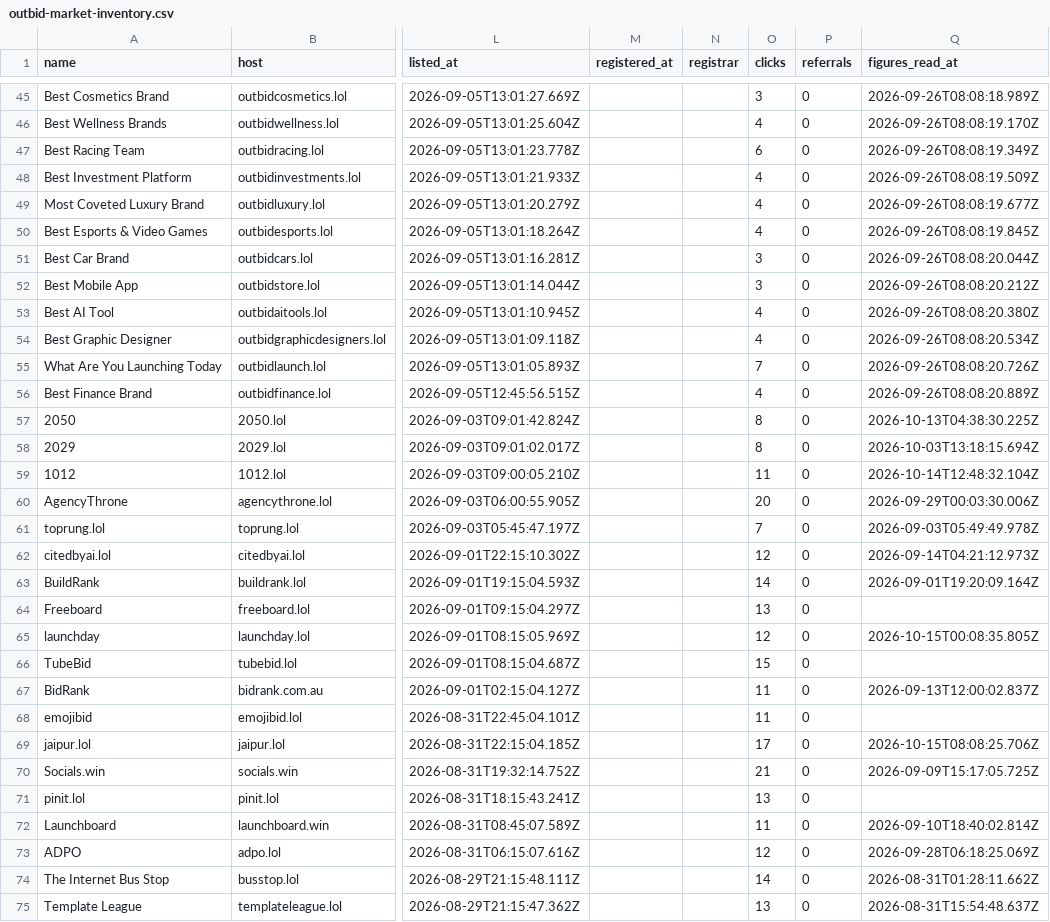
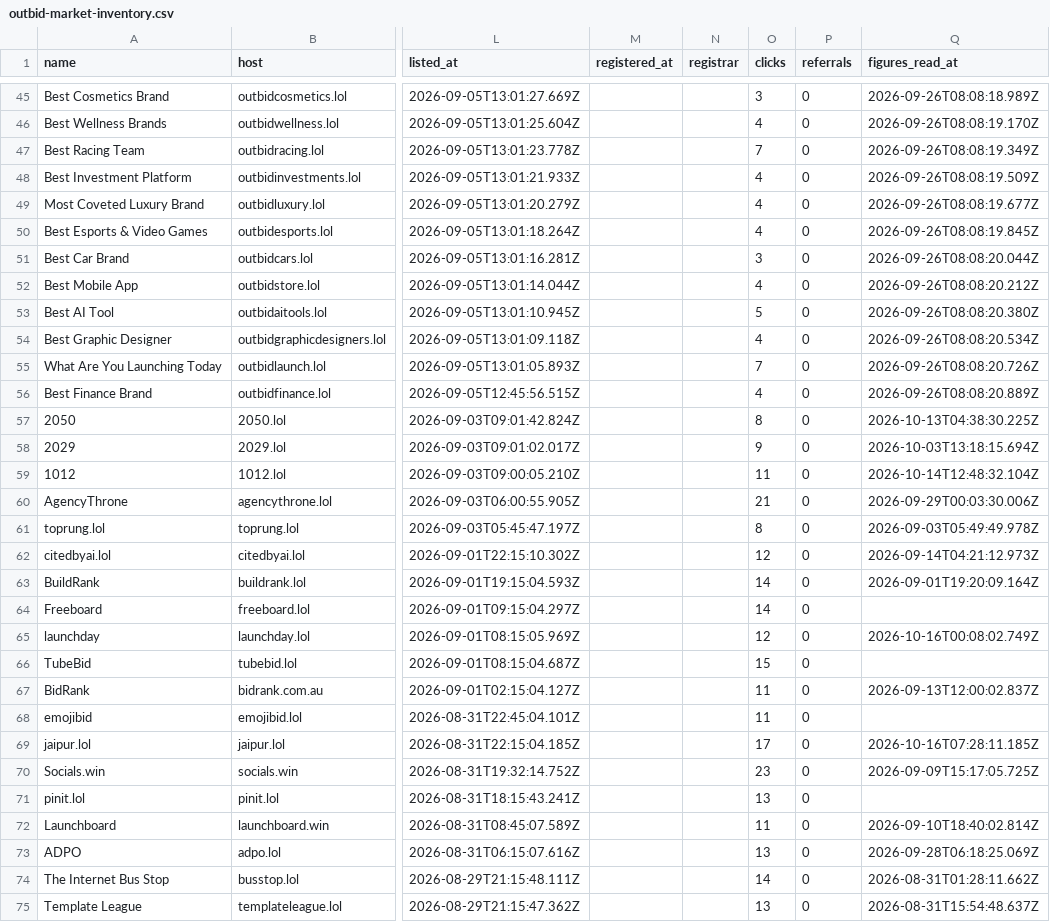
Before and after one commit to clickalex/Outbid.lol_copy_demo, a CSV file: data/outbid-market-inventory.csv, drawn as a sheet; only a part is shown, gaps mark what is left out; the diff covers the shown part only; the diff names each change by its address in the sheet, - before the commit and + after, or states it on an @@ line.

```diff
--- a/data/outbid-market-inventory.csv
+++ b/data/outbid-market-inventory.csv
-O47 (clicks): 6
+O47 (clicks): 7
-O52 (clicks): 3
+O52 (clicks): 4
-O53 (clicks): 4
+O53 (clicks): 5
-O58 (clicks): 8
+O58 (clicks): 9
-O60 (clicks): 20
+O60 (clicks): 21
-O61 (clicks): 7
+O61 (clicks): 8
-O64 (clicks): 13
+O64 (clicks): 14
-Q65 (figures_read_at): 2026-10-15T00:08:35.805Z
+Q65 (figures_read_at): 2026-10-16T00:08:02.749Z
-Q69 (figures_read_at): 2026-10-15T08:08:25.706Z
+Q69 (figures_read_at): 2026-10-16T07:28:11.185Z
-O70 (clicks): 21
+O70 (clicks): 23
-O73 (clicks): 12
+O73 (clicks): 13
```
Also changed, not shown: 77 edited cells elsewhere in this file, 4 other files.
